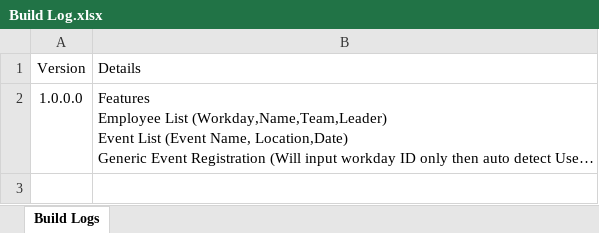
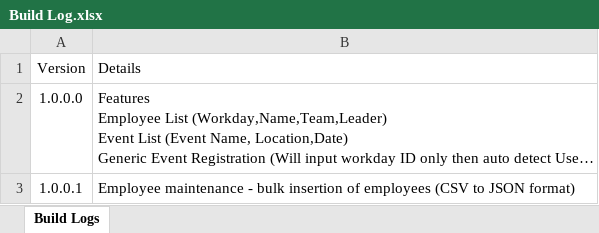
Before and after one commit to iamerosniko/Cosmos, an Excel workbook: Cosmos/Build Log.xlsx, sheet Build Logs, drawn as a sheet; long unchanged cells end in …; values as stored, in another font and other column widths than the file's, no borders; the diff names each change by its address in the sheet, - before the commit and + after, or states it on an @@ line.

Commit message:
up

```diff
--- a/Cosmos/Build Log.xlsx (sheet Build Logs)
+++ b/Cosmos/Build Log.xlsx (sheet Build Logs)
+row 3: 1.0.0.1 | Employee maintenance - bulk insertion of employees (CSV to JSON format)
```
